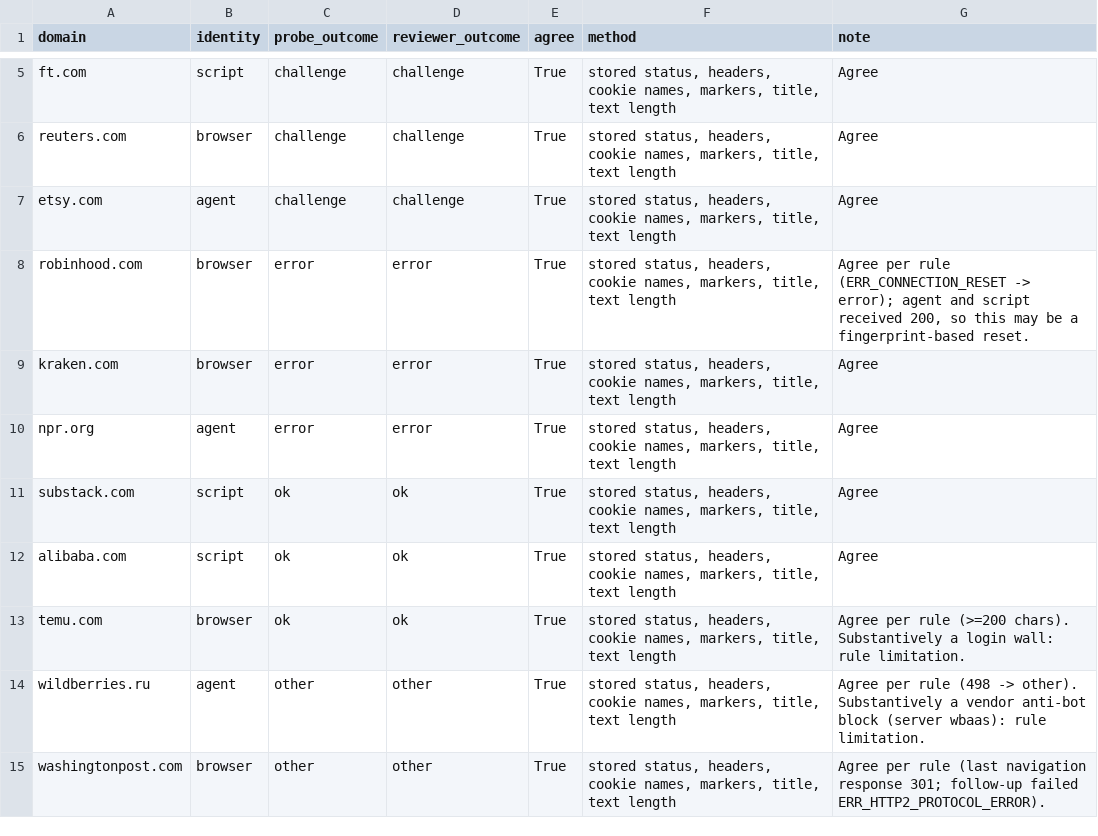
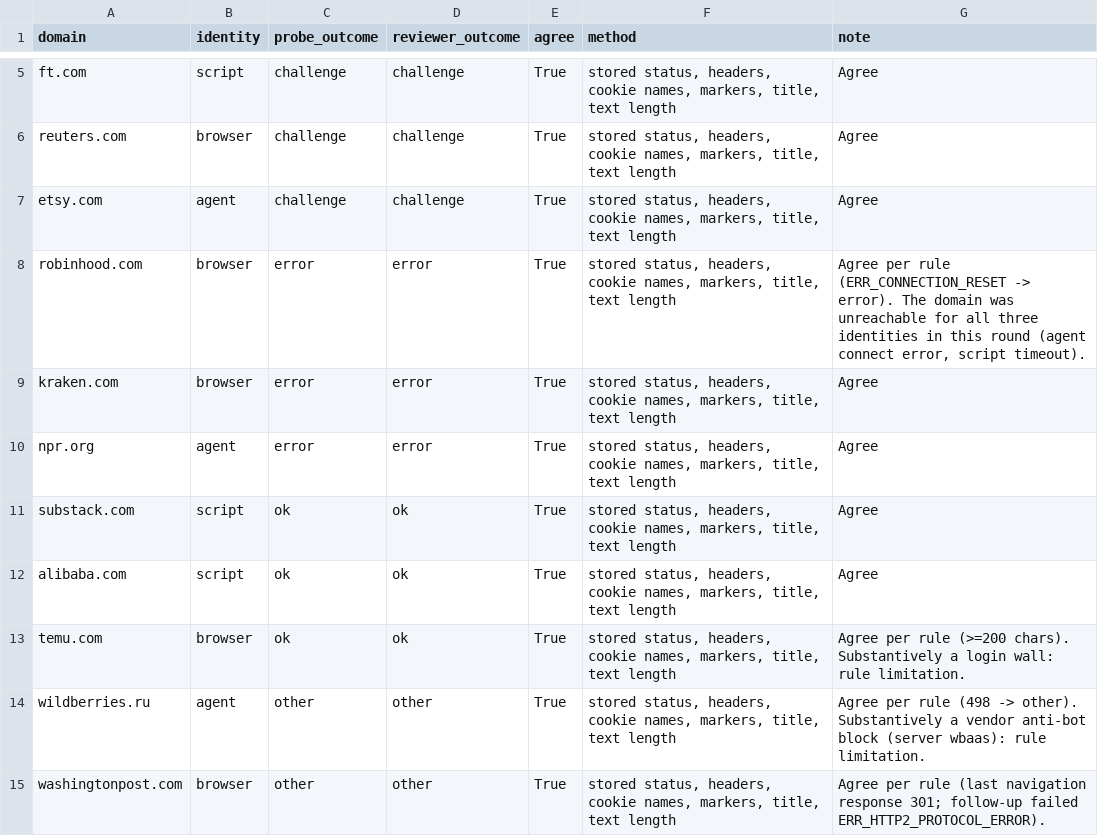
Before and after one commit to Glintbase/research, a CSV file: benchmarks/the-silent-wall/data/validation.csv, drawn as a sheet; only a part is shown, gaps mark what is left out.

```diff
--- a/benchmarks/the-silent-wall/data/validation.csv
+++ b/benchmarks/the-silent-wall/data/validation.csv
@@ -7,3 +7,3 @@ reuters.com,browser,challenge,challenge,True,"stored status, headers, cookie nam
 etsy.com,agent,challenge,challenge,True,"stored status, headers, cookie names, markers, title, text length",Agree
-robinhood.com,browser,error,error,True,"stored status, headers, cookie names, markers, title, text length","Agree per rule (ERR_CONNECTION_RESET -> error); agent and script received 200, so this may be a fingerprint-based reset."
+robinhood.com,browser,error,error,True,"stored status, headers, cookie names, markers, title, text length","Agree per rule (ERR_CONNECTION_RESET -> error). The domain was unreachable for all three identities in this round (agent connect error, script timeout)."
 kraken.com,browser,error,error,True,"stored status, headers, cookie names, markers, title, text length",Agree
```
